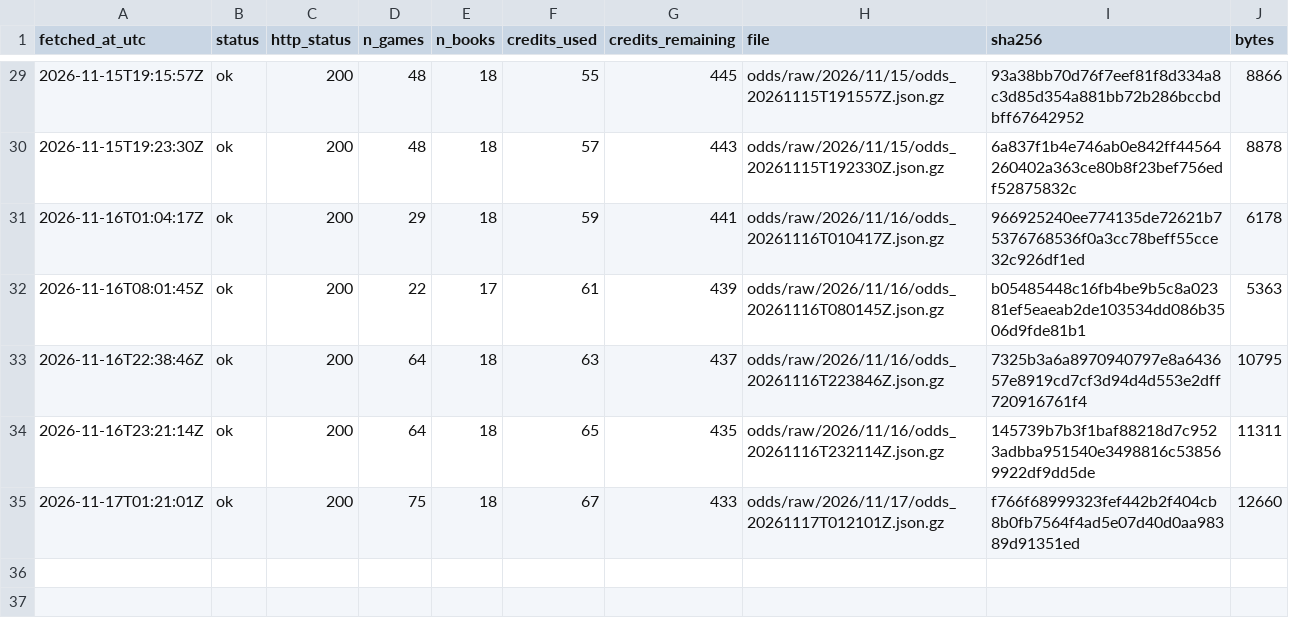
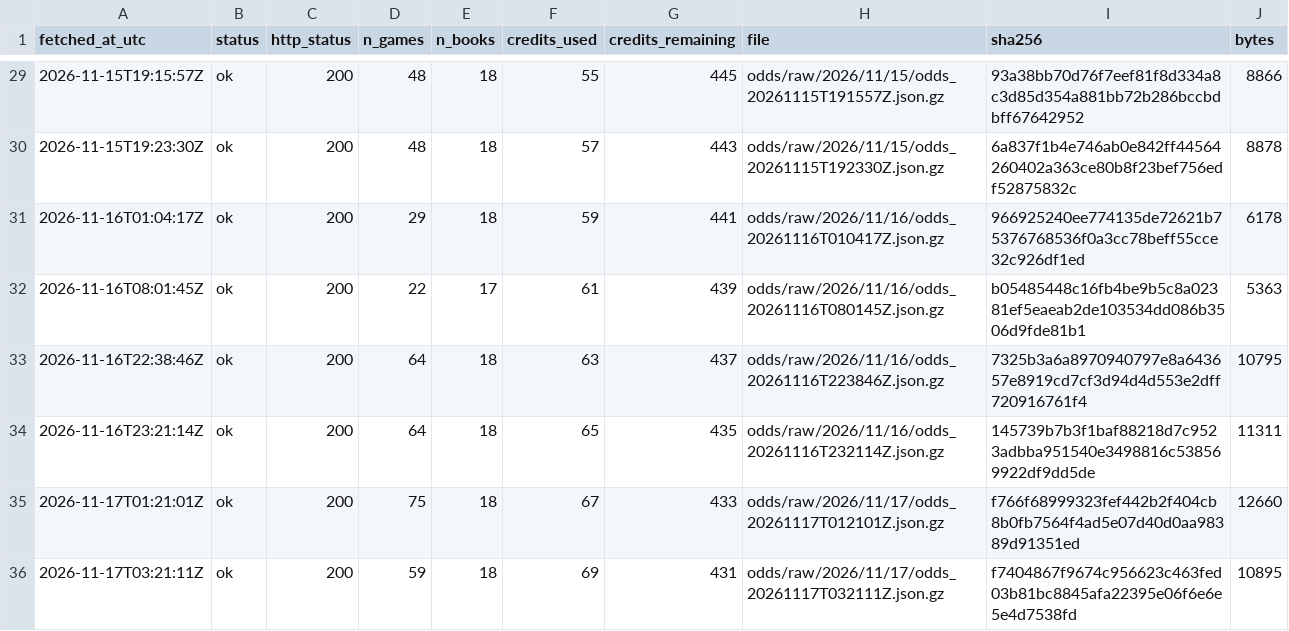
Before and after one commit to ohektner/shac-sb-index, a CSV file: data/status/odds_snapshot_log.csv, drawn as a sheet; only a part is shown, gaps mark what is left out.

```diff
--- a/data/status/odds_snapshot_log.csv
+++ b/data/status/odds_snapshot_log.csv
@@ -35 +35,2 @@ fetched_at_utc,status,http_status,n_games,n_books,credits_used,credits_remaining
 2026-11-17T01:21:01Z,ok,200,75,18,67,433,odds/raw/2026/11/17/odds_20261117T012101Z.json.gz,f766f68999323fef442b2f404cb8b0fb7564f4ad5e07d40d0aa98389d91351ed,12660
+2026-11-17T03:21:11Z,ok,200,59,18,69,431,odds/raw/2026/11/17/odds_20261117T032111Z.json.gz,f7404867f9674c956623c463fed03b81bc8845afa22395e06f6e6e5e4d7538fd,10895
```
